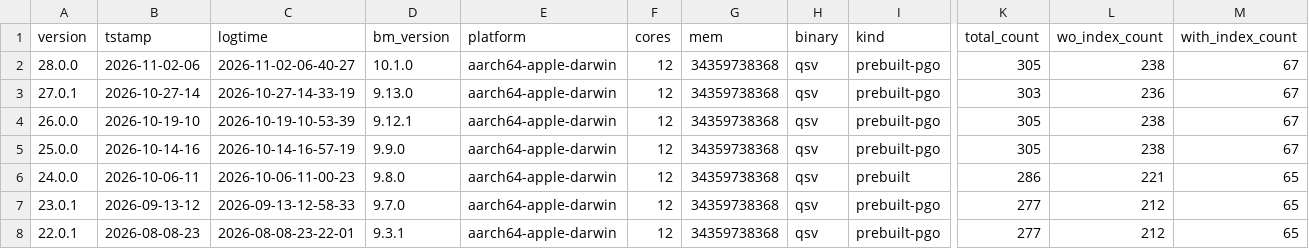
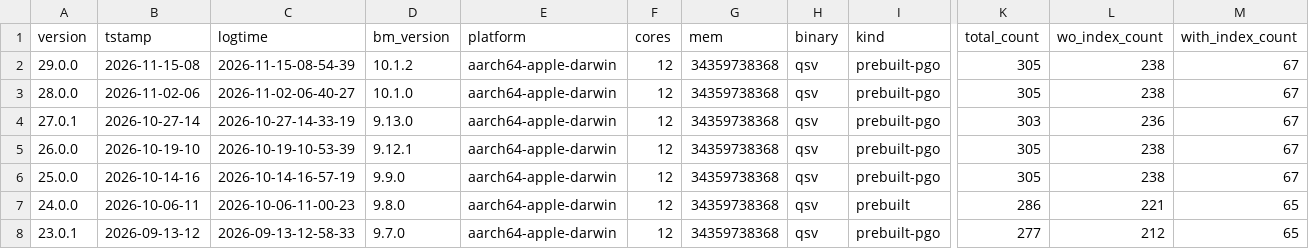
Before and after one commit to dathere/qsv, a TSV file: scripts/results/run_info_history.tsv, drawn as a sheet; only a part is shown, gaps mark what is left out; the shorter side is filled out with more unchanged rows; rows hold the shown columns only; the diff names each change by its address in the sheet, - before the commit and + after, or states it on an @@ line.

```diff
--- a/scripts/results/run_info_history.tsv
+++ b/scripts/results/run_info_history.tsv
+row 2: 29.0.0 | 2026-11-15-08 | 2026-11-15-08-54-39 | 10.1.2 | aarch64-apple-darwin | 12 | 34359738368 | qsv | prebuilt-pgo | 305 | 238 | 67
```
Also changed, not shown: scripts/results/latest_results.csv, scripts/results/latest_run_info.tsv, 2 other files.
